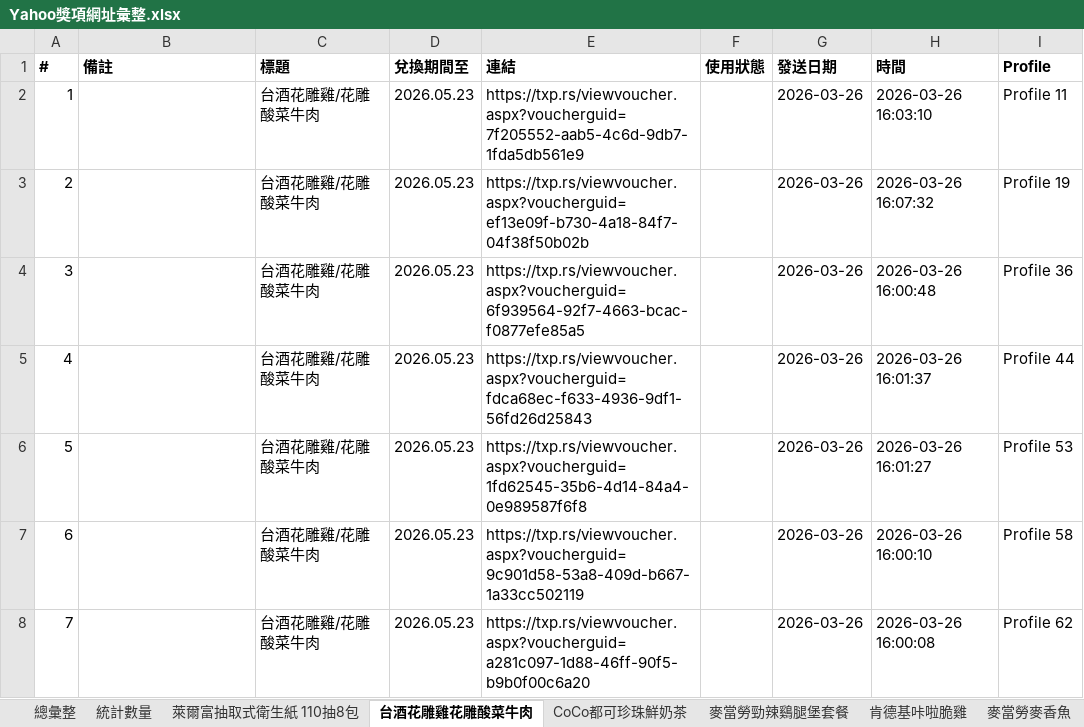
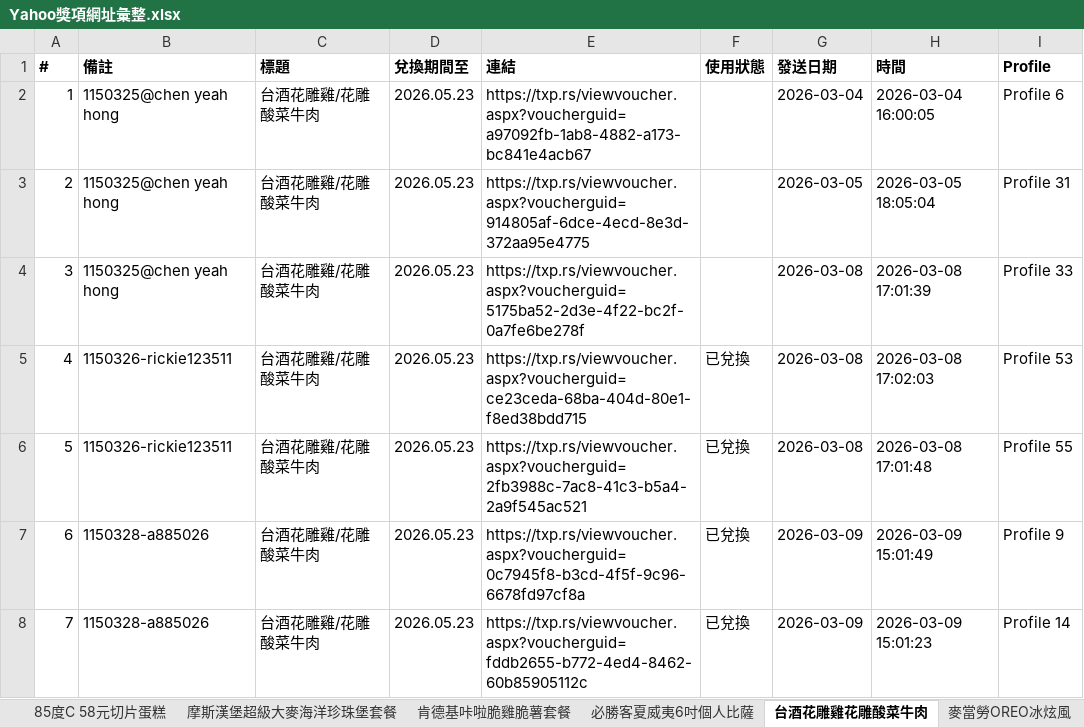
Before and after one commit to cjp6ejo3/allmysteven, an Excel workbook: Yahoo獎項網址彙整.xlsx, sheet 台酒花雕雞花雕酸菜牛肉, drawn as a sheet; only a part is shown; values as stored, in another font and other column widths than the file's, no borders; the diff covers the shown part only; the diff names each change by its address in the sheet, - before the commit and + after, or states it on an @@ line.

```diff
--- a/Yahoo獎項網址彙整.xlsx (sheet 台酒花雕雞花雕酸菜牛肉)
+++ b/Yahoo獎項網址彙整.xlsx (sheet 台酒花雕雞花雕酸菜牛肉)
-B2:B4 (備註): (empty)
+B2:B4 (備註): 1150325@chen yeah hong
-E2 (連結): https://txp.rs/viewvoucher.aspx?voucherguid=7f205552-aab5-4c6d-9db7-1fda5db561e9
+E2 (連結): https://txp.rs/viewvoucher.aspx?voucherguid=a97092fb-1ab8-4882-a173-bc841e4acb67
-G2 (發送日期): 2026-03-26
+G2 (發送日期): 2026-03-04
-H2 (時間): 2026-03-26 16:03:10
+H2 (時間): 2026-03-04 16:00:05
-I2 (Profile): Profile 11
+I2 (Profile): Profile 6
-E3 (連結): https://txp.rs/viewvoucher.aspx?voucherguid=ef13e09f-b730-4a18-84f7-04f38f50b02b
+E3 (連結): https://txp.rs/viewvoucher.aspx?voucherguid=914805af-6dce-4ecd-8e3d-372aa95e4775
-G3 (發送日期): 2026-03-26
+G3 (發送日期): 2026-03-05
-H3 (時間): 2026-03-26 16:07:32
+H3 (時間): 2026-03-05 18:05:04
-I3 (Profile): Profile 19
+I3 (Profile): Profile 31
-E4 (連結): https://txp.rs/viewvoucher.aspx?voucherguid=6f939564-92f7-4663-bcac-f0877efe85a5
+E4 (連結): https://txp.rs/viewvoucher.aspx?voucherguid=5175ba52-2d3e-4f22-bc2f-0a7fe6be278f
-G4:G6 (發送日期): 2026-03-26
+G4:G6 (發送日期): 2026-03-08
-H4 (時間): 2026-03-26 16:00:48
+H4 (時間): 2026-03-08 17:01:39
-I4 (Profile): Profile 36
+I4 (Profile): Profile 33
-B5:B6 (備註): (empty)
+B5:B6 (備註): 1150326-rickie123511
-E5 (連結): https://txp.rs/viewvoucher.aspx?voucherguid=fdca68ec-f633-4936-9df1-56fd26d25843
+E5 (連結): https://txp.rs/viewvoucher.aspx?voucherguid=ce23ceda-68ba-404d-80e1-f8ed38bdd715
-F5:F8 (使用狀態): (empty)
+F5:F8 (使用狀態): 已兌換
-H5 (時間): 2026-03-26 16:01:37
+H5 (時間): 2026-03-08 17:02:03
-I5 (Profile): Profile 44
+I5 (Profile): Profile 53
-E6 (連結): https://txp.rs/viewvoucher.aspx?voucherguid=1fd62545-35b6-4d14-84a4-0e989587f6f8
+E6 (連結): https://txp.rs/viewvoucher.aspx?voucherguid=2fb3988c-7ac8-41c3-b5a4-2a9f545ac521
-H6 (時間): 2026-03-26 16:01:27
+H6 (時間): 2026-03-08 17:01:48
-I6 (Profile): Profile 53
+I6 (Profile): Profile 55
-B7:B8 (備註): (empty)
+B7:B8 (備註): 1150328-a885026
-E7 (連結): https://txp.rs/viewvoucher.aspx?voucherguid=9c901d58-53a8-409d-b667-1a33cc502119
+E7 (連結): https://txp.rs/viewvoucher.aspx?voucherguid=0c7945f8-b3cd-4f5f-9c96-6678fd97cf8a
-G7:G8 (發送日期): 2026-03-26
+G7:G8 (發送日期): 2026-03-09
-H7 (時間): 2026-03-26 16:00:10
+H7 (時間): 2026-03-09 15:01:49
-I7 (Profile): Profile 58
+I7 (Profile): Profile 9
-E8 (連結): https://txp.rs/viewvoucher.aspx?voucherguid=a281c097-1d88-46ff-90f5-b9b0f00c6a20
+E8 (連結): https://txp.rs/viewvoucher.aspx?voucherguid=fddb2655-b772-4ed4-8462-60b85905112c
-H8 (時間): 2026-03-26 16:00:08
+H8 (時間): 2026-03-09 15:01:23
-I8 (Profile): Profile 62
+I8 (Profile): Profile 14
```
Also changed, not shown: 441 edited cells elsewhere in this sheet, sheet 總彙整, sheet 麥當勞勁辣鷄腿堡套餐, sheet 萊爾富抽取式衛生紙 110抽8包, sheet 統計數量, sheet CoCo都可珍珠鮮奶茶, sheet Mister Donut經典午茶組, 4 more sheets, other sheet tabs, 6 other files.
